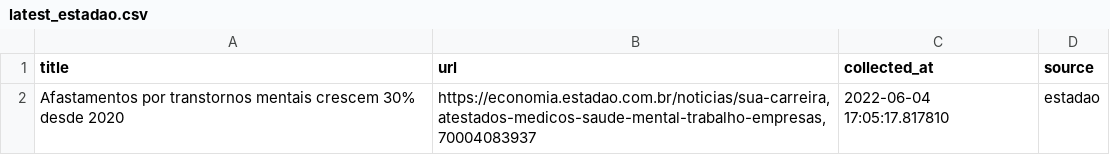
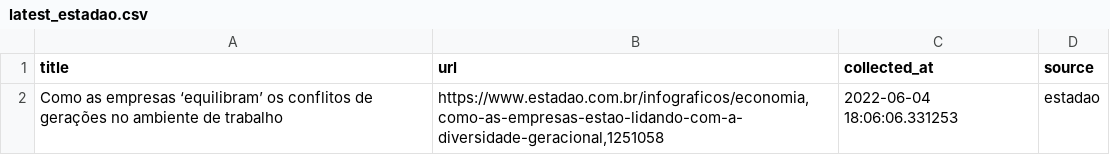
Before and after one commit to leodiegues/lidebot, a CSV file: data/latest_estadao.csv, drawn as a sheet.

```diff
--- a/data/latest_estadao.csv
+++ b/data/latest_estadao.csv
@@ -1,2 +1,2 @@
 title,url,collected_at,source
-Afastamentos por transtornos mentais crescem 30% desde 2020,"https://economia.estadao.com.br/noticias/sua-carreira,atestados-medicos-saude-mental-trabalho-empresas,70004083937",2022-06-04 17:05:17.817810,estadao
+Como as empresas ‘equilibram’ os conflitos de gerações no ambiente de trabalho,"https://www.estadao.com.br/infograficos/economia,como-as-empresas-estao-lidando-com-a-diversidade-geracional,1251058",2022-06-04 18:06:06.331253,estadao
```
Also changed, not shown: data/latest_folha.csv, data/latest_g1.csv, 4 other files.
